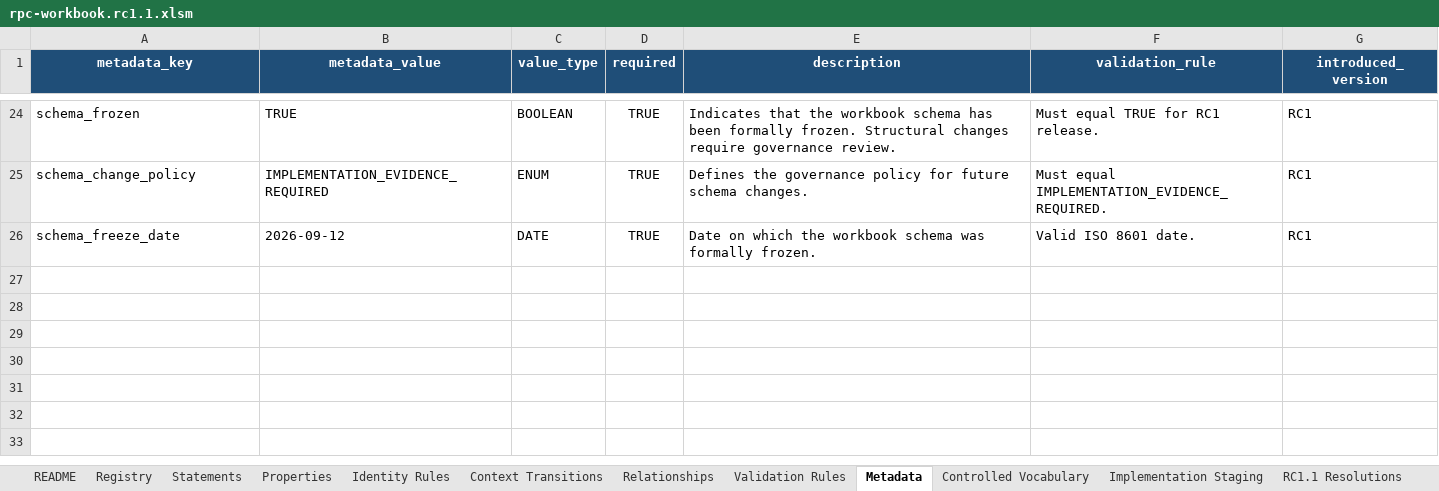
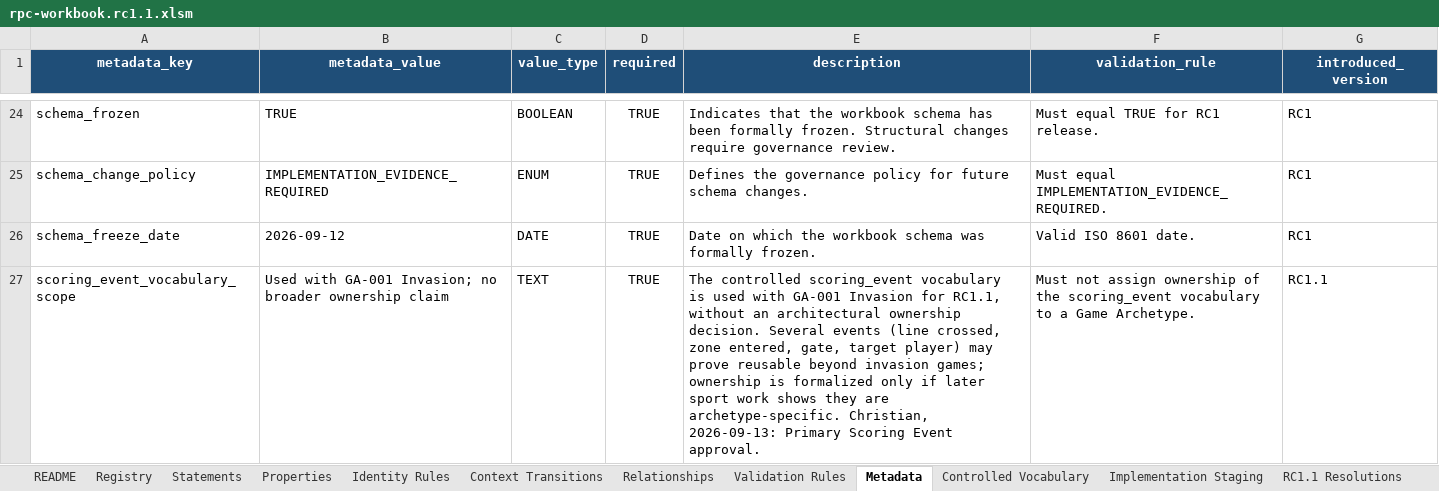
Before and after one commit to aicoachingsolutions/challenge-point, an Excel workbook: back/data/sport-modules/soccer/rpc-workbook.rc1.1.xlsm, sheet Metadata, drawn as a sheet; only a part is shown, gaps mark what is left out; values as stored, in another font and other column widths than the file's, no borders; the diff names each change by its address in the sheet, - before the commit and + after, or states it on an @@ line.

```diff
--- a/back/data/sport-modules/soccer/rpc-workbook.rc1.1.xlsm (sheet Metadata)
+++ b/back/data/sport-modules/soccer/rpc-workbook.rc1.1.xlsm (sheet Metadata)
+row 27: scoring_event_vocabulary_scope | Used with GA-001 Invasion; no broader ownership claim | TEXT | TRUE | The controlled scoring_event vocabulary is used with GA-001 Invasion for RC1.1, without an architectural ownership decision. Several events (line crossed, zone entered, gate, target player) may prove reusable beyond invasion games; ownership is formalized only if later sport work shows they are archetype-specific. Christian, 2026-09-13: Primary Scoring Event approval. | Must not assign ownership of the scoring_event vocabulary to a Game Archetype. | RC1.1
```
Also changed, not shown: 10 other files.
